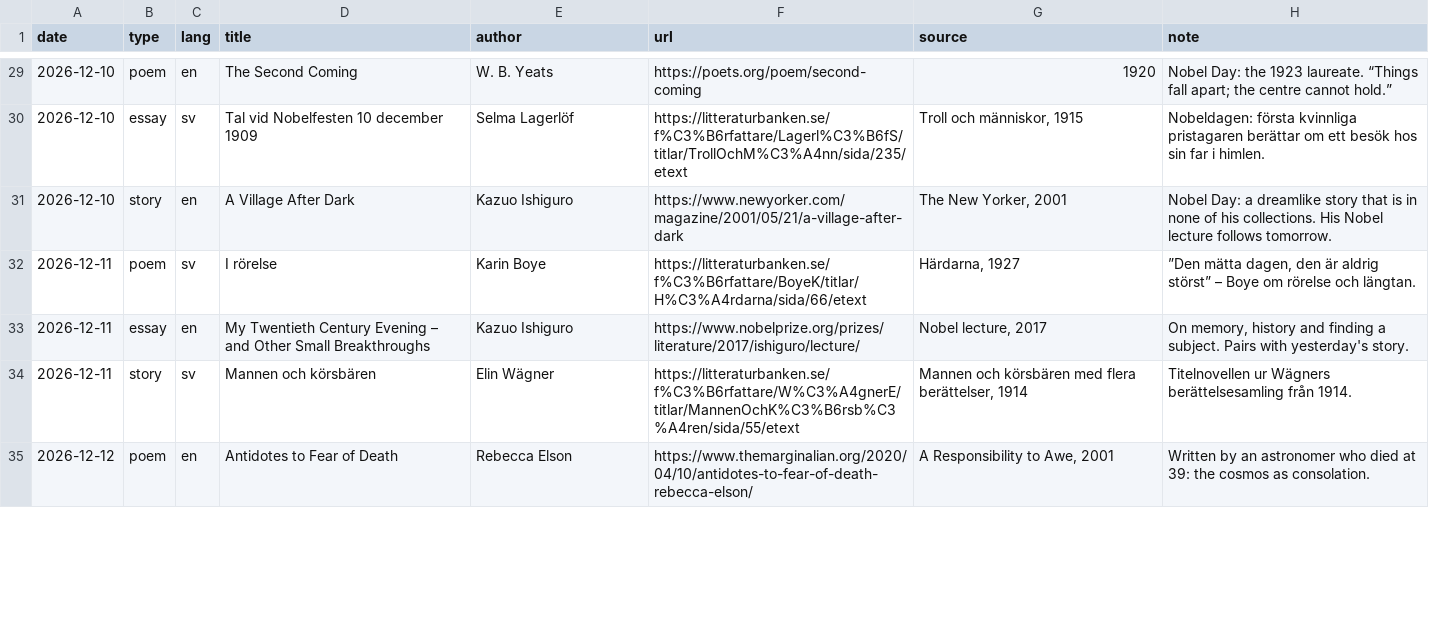
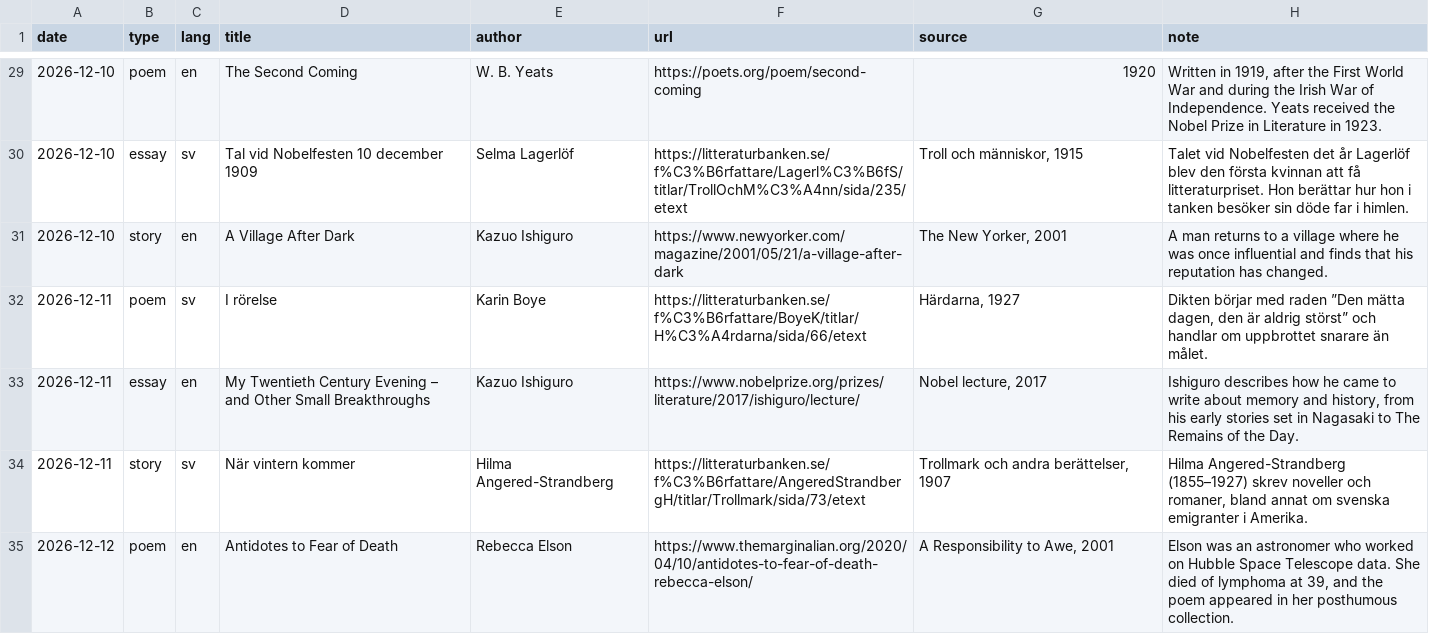
Before and after one commit to pouvelenc/bradbury, a CSV file: data/readings.csv, drawn as a sheet; only a part is shown, gaps mark what is left out; the diff covers the shown part only.

```diff
--- a/data/readings.csv
+++ b/data/readings.csv
@@ -29,7 +29,7 @@ date,type,lang,title,author,url,source,note
-2026-12-10,poem,en,The Second Coming,W. B. Yeats,https://poets.org/poem/second-coming,1920,Nobel Day: the 1923 laureate. “Things fall apart; the centre cannot hold.”
-2026-12-10,essay,sv,Tal vid Nobelfesten 10 december 1909,Selma Lagerlöf,https://litteraturbanken.se/f%C3%B6rfattare/Lagerl%C3%B6fS/titlar/TrollOchM%C3%A4nn/sida/235/etext,"Troll och människor, 1915",Nobeldagen: första kvinnliga pristagaren berättar om ett besök hos sin far i himlen.
-2026-12-10,story,en,A Village After Dark,Kazuo Ishiguro,https://www.newyorker.com/magazine/2001/05/21/a-village-after-dark,"The New Yorker, 2001",Nobel Day: a dreamlike story that is in none of his collections. His Nobel lecture follows tomorrow.
-2026-12-11,poem,sv,I rörelse,Karin Boye,https://litteraturbanken.se/f%C3%B6rfattare/BoyeK/titlar/H%C3%A4rdarna/sida/66/etext,"Härdarna, 1927","”Den mätta dagen, den är aldrig störst” – Boye om rörelse och längtan."
-2026-12-11,essay,en,My Twentieth Century Evening – and Other Small Breakthroughs,Kazuo Ishiguro,https://www.nobelprize.org/prizes/literature/2017/ishiguro/lecture/,"Nobel lecture, 2017","On memory, history and finding a subject. Pairs with yesterday's story."
-2026-12-11,story,sv,Mannen och körsbären,Elin Wägner,https://litteraturbanken.se/f%C3%B6rfattare/W%C3%A4gnerE/titlar/MannenOchK%C3%B6rsb%C3%A4ren/sida/55/etext,"Mannen och körsbären med flera berättelser, 1914",Titelnovellen ur Wägners berättelsesamling från 1914.
-2026-12-12,poem,en,Antidotes to Fear of Death,Rebecca Elson,https://www.themarginalian.org/2020/04/10/antidotes-to-fear-of-death-rebecca-elson/,"A Responsibility to Awe, 2001",Written by an astronomer who died at 39: the cosmos as consolation.
+2026-12-10,poem,en,The Second Coming,W. B. Yeats,https://poets.org/poem/second-coming,1920,"Written in 1919, after the First World War and during the Irish War of Independence. Yeats received the Nobel Prize in Literature in 1923."
+2026-12-10,essay,sv,Tal vid Nobelfesten 10 december 1909,Selma Lagerlöf,https://litteraturbanken.se/f%C3%B6rfattare/Lagerl%C3%B6fS/titlar/TrollOchM%C3%A4nn/sida/235/etext,"Troll och människor, 1915",Talet vid Nobelfesten det år Lagerlöf blev den första kvinnan att få litteraturpriset. Hon berättar hur hon i tanken besöker sin döde far i himlen.
+2026-12-10,story,en,A Village After Dark,Kazuo Ishiguro,https://www.newyorker.com/magazine/2001/05/21/a-village-after-dark,"The New Yorker, 2001",A man returns to a village where he was once influential and finds that his reputation has changed.
+2026-12-11,poem,sv,I rörelse,Karin Boye,https://litteraturbanken.se/f%C3%B6rfattare/BoyeK/titlar/H%C3%A4rdarna/sida/66/etext,"Härdarna, 1927","Dikten börjar med raden ”Den mätta dagen, den är aldrig störst” och handlar om uppbrottet snarare än målet."
+2026-12-11,essay,en,My Twentieth Century Evening – and Other Small Breakthroughs,Kazuo Ishiguro,https://www.nobelprize.org/prizes/literature/2017/ishiguro/lecture/,"Nobel lecture, 2017","Ishiguro describes how he came to write about memory and history, from his early stories set in Nagasaki to The Remains of the Day."
+2026-12-11,story,sv,När vintern kommer,Hilma Angered-Strandberg,https://litteraturbanken.se/f%C3%B6rfattare/AngeredStrandbergH/titlar/Trollmark/sida/73/etext,"Trollmark och andra berättelser, 1907","Hilma Angered-Strandberg (1855–1927) skrev noveller och romaner, bland annat om svenska emigranter i Amerika."
+2026-12-12,poem,en,Antidotes to Fear of Death,Rebecca Elson,https://www.themarginalian.org/2020/04/10/antidotes-to-fear-of-death-rebecca-elson/,"A Responsibility to Awe, 2001","Elson was an astronomer who worked on Hubble Space Telescope data. She died of lymphoma at 39, and the poem appeared in her posthumous collection."
```
Also changed, not shown: 94 edited cells elsewhere in this file, 1 other file.
